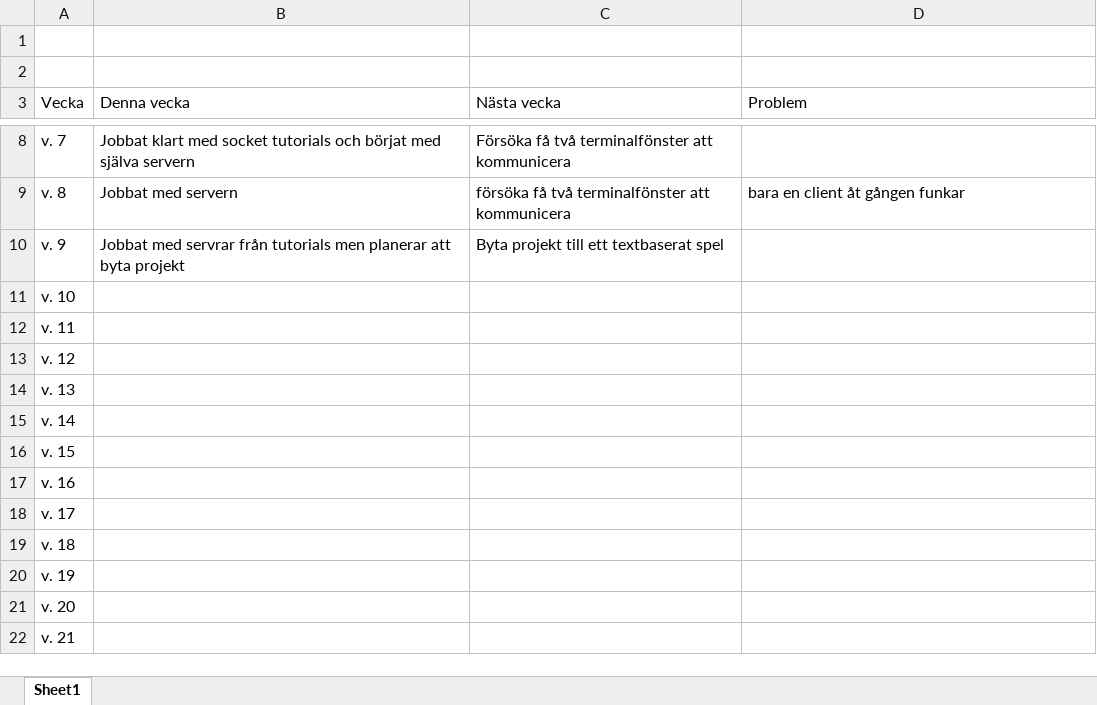
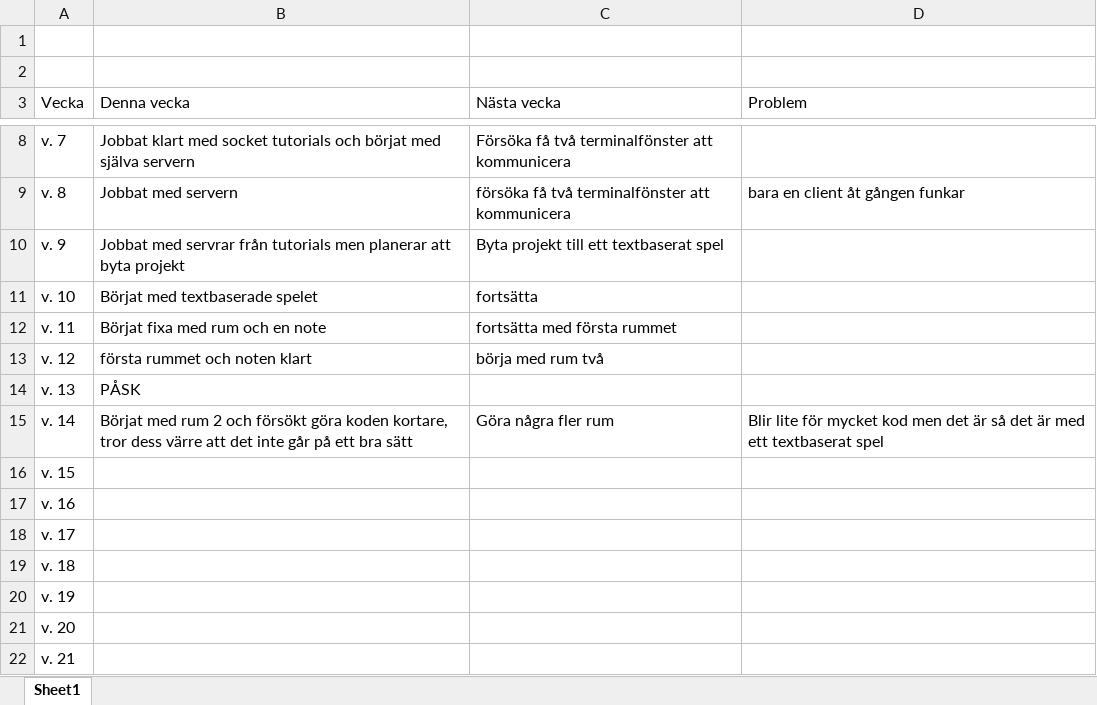
Before and after one commit to 97marcar/project, an Excel workbook: loggbok.xlsx, sheet Sheet1, drawn as a sheet; only a part is shown, gaps mark what is left out; values as stored, in another font and other column widths than the file's, no borders; the diff names each change by its address in the sheet, - before the commit and + after, or states it on an @@ line.

Commit message:
logg

```diff
--- a/loggbok.xlsx (sheet Sheet1)
+++ b/loggbok.xlsx (sheet Sheet1)
-B11 (Denna vecka): (empty)
+B11 (Denna vecka): Börjat med textbaserade spelet
-C11 (Nästa vecka): (empty)
+C11 (Nästa vecka): fortsätta
-B12 (Denna vecka): (empty)
+B12 (Denna vecka): Börjat fixa med rum och en note
-C12 (Nästa vecka): (empty)
+C12 (Nästa vecka): fortsätta med första rummet
-B13 (Denna vecka): (empty)
+B13 (Denna vecka): första rummet och noten klart
-C13 (Nästa vecka): (empty)
+C13 (Nästa vecka): börja med rum två
-B14 (Denna vecka): (empty)
+B14 (Denna vecka): PÅSK
-B15 (Denna vecka): (empty)
+B15 (Denna vecka): Börjat med rum 2 och försökt göra koden kortare, tror dess värre att det inte går på ett bra sätt
-C15 (Nästa vecka): (empty)
+C15 (Nästa vecka): Göra några fler rum
-D15 (Problem): (empty)
+D15 (Problem): Blir lite för mycket kod men det är så det är med ett textbaserat spel
```
